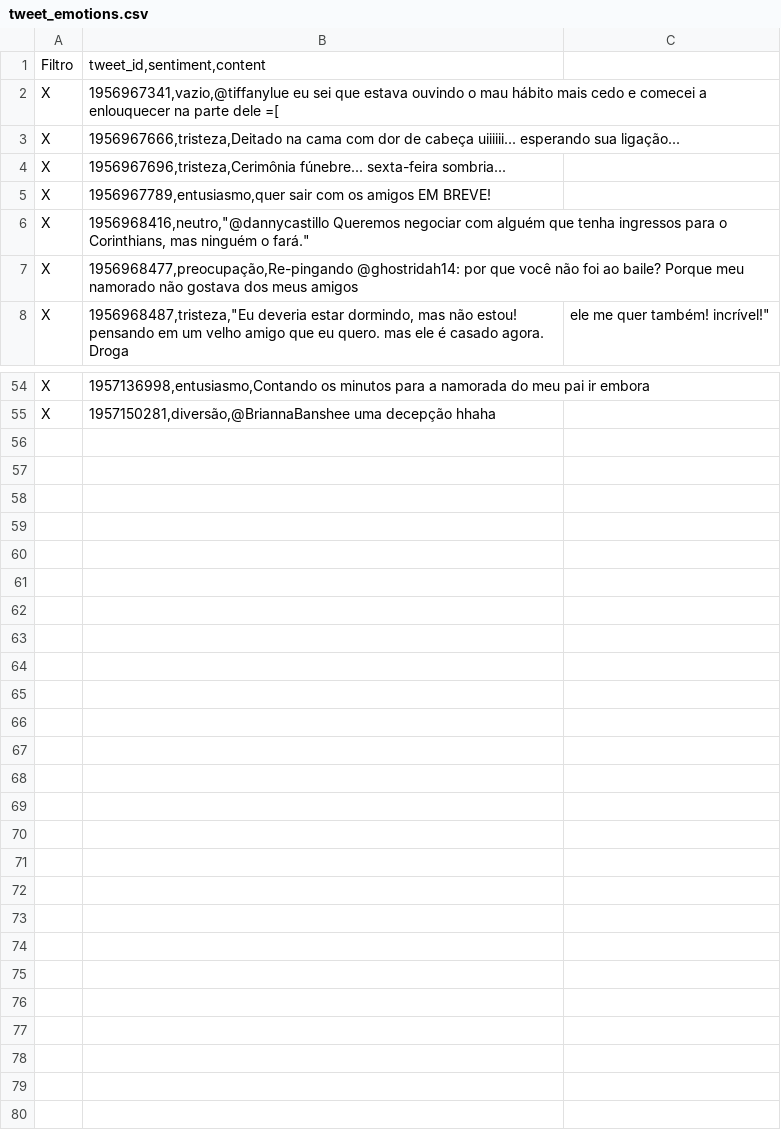
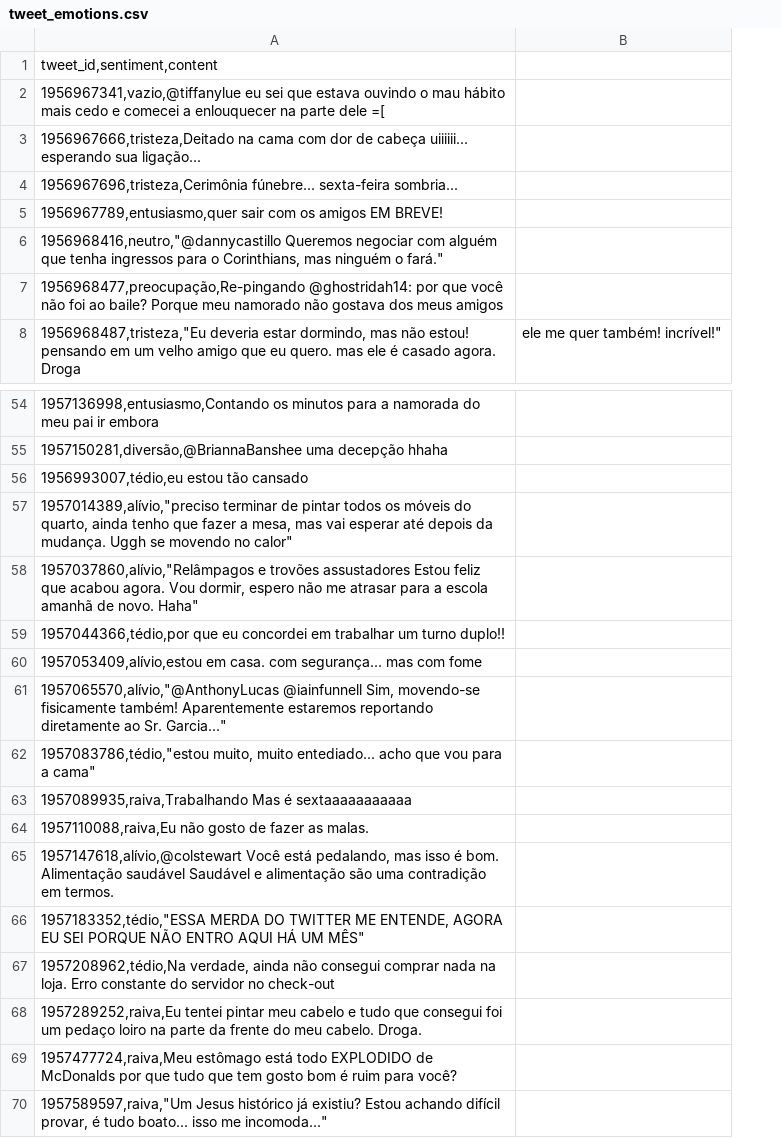
Before and after one commit to jaimebriesemeister/PRO-C117-Boilerplate-Code-mainpt, a CSV file: static/data_files/tweet_emotions.csv, drawn as a sheet; only a part is shown, gaps mark what is left out; removed rows and columns are numbered as before the commit, all else as after; the diff names each change by its address in the sheet, - before the commit and + after, or states it on an @@ line.

Commit message:
Add files via upload

```diff
--- a/static/data_files/tweet_emotions.csv
+++ b/static/data_files/tweet_emotions.csv
-column A, rows 1-8: Filtro | X | X | X | X | X | X | X; rows 54-55: X | X
+row 56: 1956993007,tédio,eu estou tão cansado
+row 57: 1957014389,alívio,"preciso terminar de pintar todos os móveis do quarto, ainda tenho que fazer a mesa, mas vai esperar até depois da mudança. Uggh se movendo no calor"
+row 58: 1957037860,alívio,"Relâmpagos e trovões assustadores Estou feliz que acabou agora. Vou dormir, espero não me atrasar para a escola amanhã de novo. Haha"
+row 59: 1957044366,tédio,por que eu concordei em trabalhar um turno duplo!!
+row 60: 1957053409,alívio,estou em casa. com segurança... mas com fome
+row 61: 1957065570,alívio,"@AnthonyLucas @iainfunnell Sim, movendo-se fisicamente também! Aparentemente estaremos reportando diretamente ao Sr. Garcia..."
+row 62: 1957083786,tédio,"estou muito, muito entediado... acho que vou para a cama"
+row 63: 1957089935,raiva,Trabalhando Mas é sextaaaaaaaaaaa
+row 64: 1957110088,raiva,Eu não gosto de fazer as malas.
+row 65: 1957147618,alívio,@colstewart Você está pedalando, mas isso é bom. Alimentação saudável Saudável e alimentação são uma contradição em termos.
+row 66: 1957183352,tédio,"ESSA MERDA DO TWITTER ME ENTENDE, AGORA EU SEI PORQUE NÃO ENTRO AQUI HÁ UM MÊS"
+row 67: 1957208962,tédio,Na verdade, ainda não consegui comprar nada na loja. Erro constante do servidor no check-out
+row 68: 1957289252,raiva,Eu tentei pintar meu cabelo e tudo que consegui foi um pedaço loiro na parte da frente do meu cabelo. Droga.
+row 69: 1957477724,raiva,Meu estômago está todo EXPLODIDO de McDonalds por que tudo que tem gosto bom é ruim para você?
+row 70: 1957589597,raiva,"Um Jesus histórico já existiu? Estou achando difícil provar, é tudo boato... isso me incomoda..."
```
